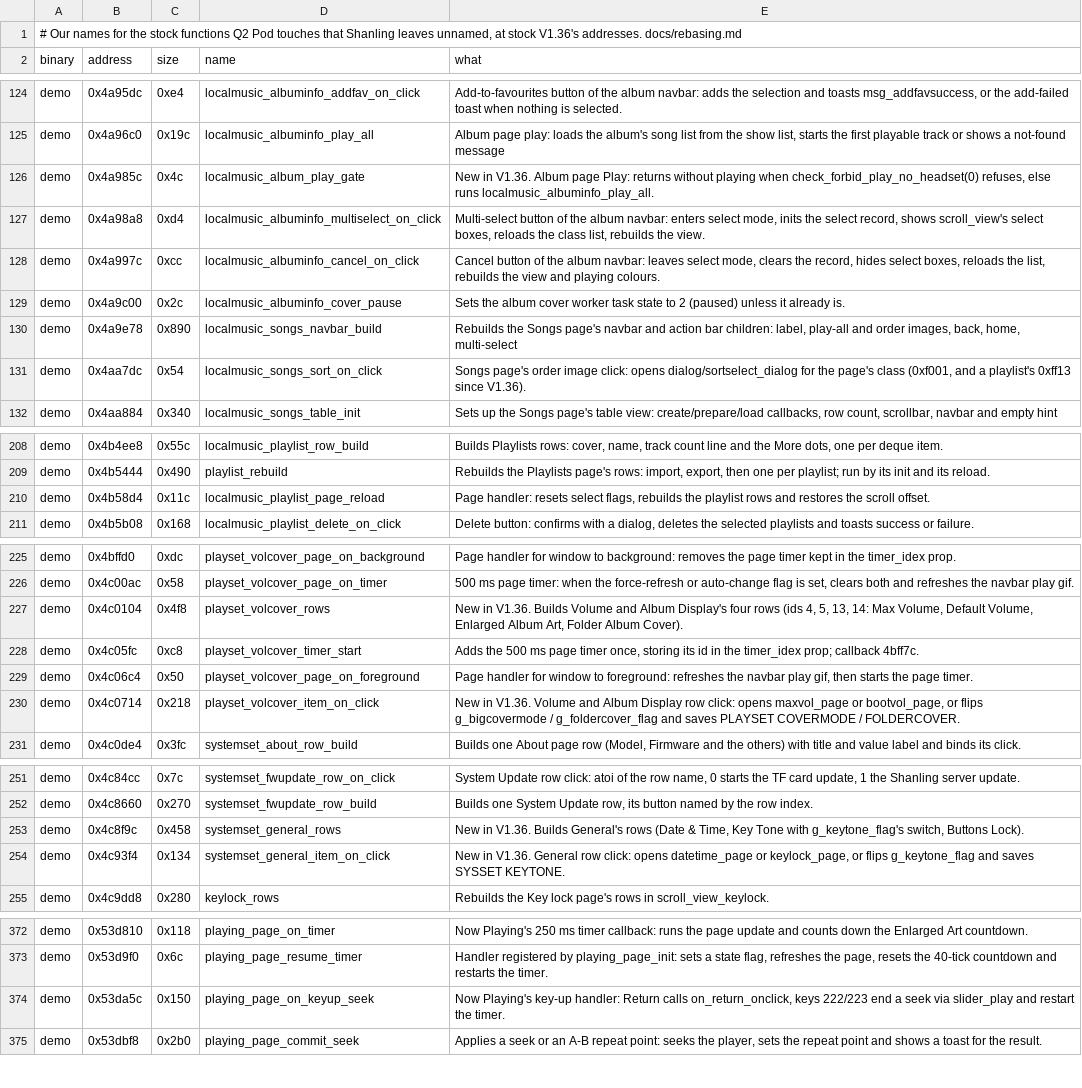
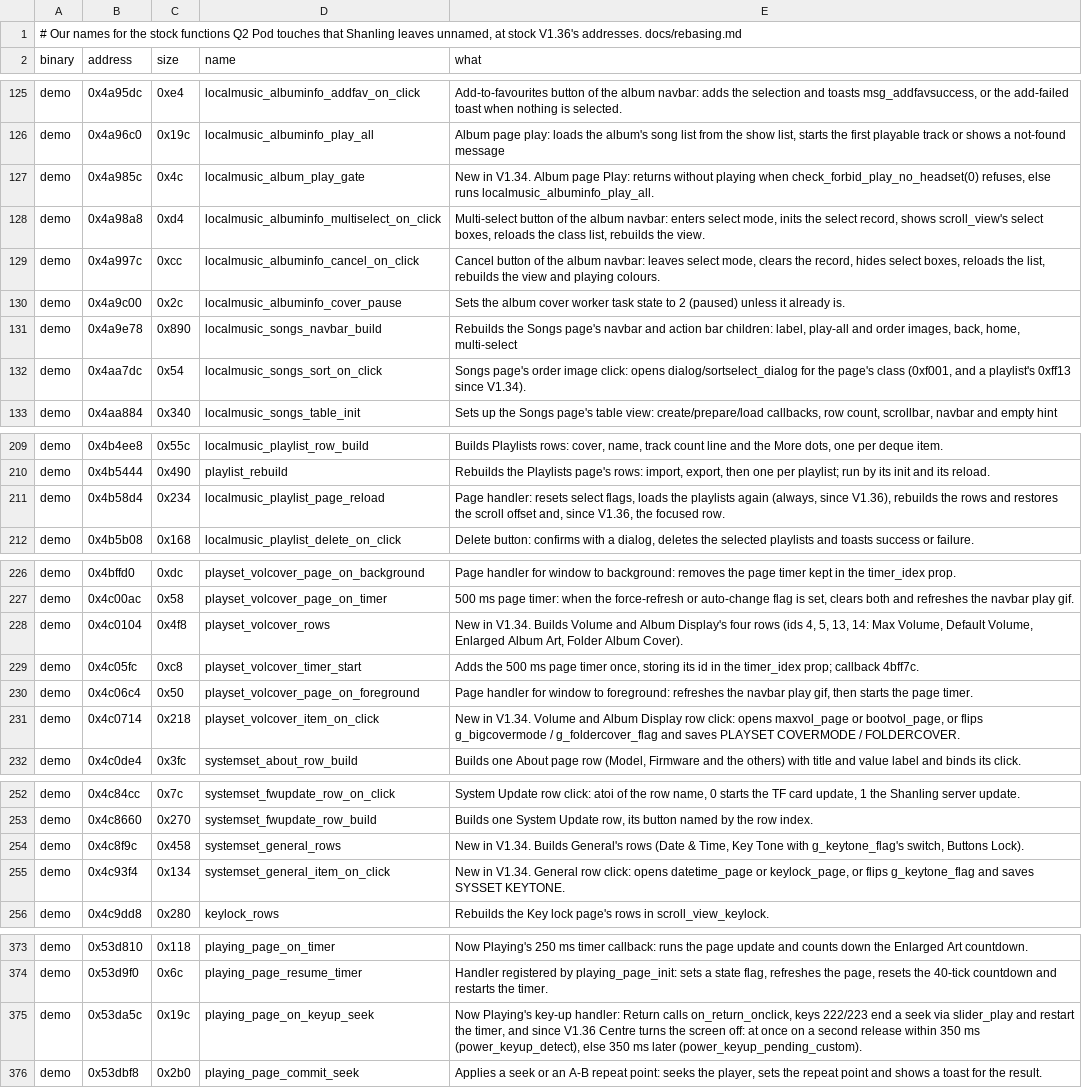
Before and after one commit to Zoezo01/q2-pod-zh, a TSV file: tools/stock_map.tsv, drawn as a sheet; only a part is shown, gaps mark what is left out; the diff covers the shown part only.

```diff
--- a/tools/stock_map.tsv
+++ b/tools/stock_map.tsv
@@ -125,3 +126,3 @@ demo	0x4a95dc	0xe4	localmusic_albuminfo_addfav_on_click	Add-to-favourites button
 demo	0x4a96c0	0x19c	localmusic_albuminfo_play_all	Album page play: loads the album's song list from the show list, starts the first playable track or shows a not-found message
-demo	0x4a985c	0x4c	localmusic_album_play_gate	New in V1.36. Album page Play: returns without playing when check_forbid_play_no_headset(0) refuses, else runs localmusic_albuminfo_play_all.
+demo	0x4a985c	0x4c	localmusic_album_play_gate	New in V1.34. Album page Play: returns without playing when check_forbid_play_no_headset(0) refuses, else runs localmusic_albuminfo_play_all.
 demo	0x4a98a8	0xd4	localmusic_albuminfo_multiselect_on_click	Multi-select button of the album navbar: enters select mode, inits the select record, shows scroll_view's select boxes, reloads the class list, rebuilds the view.
@@ -130,3 +131,3 @@ demo	0x4a9c00	0x2c	localmusic_albuminfo_cover_pause	Sets the album cover worker
 demo	0x4a9e78	0x890	localmusic_songs_navbar_build	Rebuilds the Songs page's navbar and action bar children: label, play-all and order images, back, home, multi-select
-demo	0x4aa7dc	0x54	localmusic_songs_sort_on_click	Songs page's order image click: opens dialog/sortselect_dialog for the page's class (0xf001, and a playlist's 0xff13 since V1.36).
+demo	0x4aa7dc	0x54	localmusic_songs_sort_on_click	Songs page's order image click: opens dialog/sortselect_dialog for the page's class (0xf001, and a playlist's 0xff13 since V1.34).
 demo	0x4aa884	0x340	localmusic_songs_table_init	Sets up the Songs page's table view: create/prepare/load callbacks, row count, scrollbar, navbar and empty hint
@@ -209,3 +210,3 @@ demo	0x4b4ee8	0x55c	localmusic_playlist_row_build	Builds Playlists rows: cover,
 demo	0x4b5444	0x490	playlist_rebuild	Rebuilds the Playlists page's rows: import, export, then one per playlist; run by its init and its reload.
-demo	0x4b58d4	0x11c	localmusic_playlist_page_reload	Page handler: resets select flags, rebuilds the playlist rows and restores the scroll offset.
+demo	0x4b58d4	0x234	localmusic_playlist_page_reload	Page handler: resets select flags, loads the playlists again (always, since V1.36), rebuilds the rows and restores the scroll offset and, since V1.36, the focused row.
 demo	0x4b5b08	0x168	localmusic_playlist_delete_on_click	Delete button: confirms with a dialog, deletes the selected playlists and toasts success or failure.
@@ -226,6 +227,6 @@ demo	0x4bffd0	0xdc	playset_volcover_page_on_background	Page handler for window t
 demo	0x4c00ac	0x58	playset_volcover_page_on_timer	500 ms page timer: when the force-refresh or auto-change flag is set, clears both and refreshes the navbar play gif.
-demo	0x4c0104	0x4f8	playset_volcover_rows	New in V1.36. Builds Volume and Album Display's four rows (ids 4, 5, 13, 14: Max Volume, Default Volume, Enlarged Album Art, Folder Album Cover).
+demo	0x4c0104	0x4f8	playset_volcover_rows	New in V1.34. Builds Volume and Album Display's four rows (ids 4, 5, 13, 14: Max Volume, Default Volume, Enlarged Album Art, Folder Album Cover).
 demo	0x4c05fc	0xc8	playset_volcover_timer_start	Adds the 500 ms page timer once, storing its id in the timer_idex prop; callback 4bff7c.
 demo	0x4c06c4	0x50	playset_volcover_page_on_foreground	Page handler for window to foreground: refreshes the navbar play gif, then starts the page timer.
-demo	0x4c0714	0x218	playset_volcover_item_on_click	New in V1.36. Volume and Album Display row click: opens maxvol_page or bootvol_page, or flips g_bigcovermode / g_foldercover_flag and saves PLAYSET COVERMODE / FOLDERCOVER.
+demo	0x4c0714	0x218	playset_volcover_item_on_click	New in V1.34. Volume and Album Display row click: opens maxvol_page or bootvol_page, or flips g_bigcovermode / g_foldercover_flag and saves PLAYSET COVERMODE / FOLDERCOVER.
 demo	0x4c0de4	0x3fc	systemset_about_row_build	Builds one About page row (Model, Firmware and the others) with title and value label and binds its click.
@@ -252,4 +253,4 @@ demo	0x4c84cc	0x7c	systemset_fwupdate_row_on_click	System Update row click: atoi
 demo	0x4c8660	0x270	systemset_fwupdate_row_build	Builds one System Update row, its button named by the row index.
-demo	0x4c8f9c	0x458	systemset_general_rows	New in V1.36. Builds General's rows (Date & Time, Key Tone with g_keytone_flag's switch, Buttons Lock).
-demo	0x4c93f4	0x134	systemset_general_item_on_click	New in V1.36. General row click: opens datetime_page or keylock_page, or flips g_keytone_flag and saves SYSSET KEYTONE.
+demo	0x4c8f9c	0x458	systemset_general_rows	New in V1.34. Builds General's rows (Date & Time, Key Tone with g_keytone_flag's switch, Buttons Lock).
+demo	0x4c93f4	0x134	systemset_general_item_on_click	New in V1.34. General row click: opens datetime_page or keylock_page, or flips g_keytone_flag and saves SYSSET KEYTONE.
 demo	0x4c9dd8	0x280	keylock_rows	Rebuilds the Key lock page's rows in scroll_view_keylock.
@@ -373,3 +374,3 @@ demo	0x53d810	0x118	playing_page_on_timer	Now Playing's 250 ms timer callback: r
 demo	0x53d9f0	0x6c	playing_page_resume_timer	Handler registered by playing_page_init: sets a state flag, refreshes the page, resets the 40-tick countdown and restarts the timer.
-demo	0x53da5c	0x150	playing_page_on_keyup_seek	Now Playing's key-up handler: Return calls on_return_onclick, keys 222/223 end a seek via slider_play and restart the timer.
+demo	0x53da5c	0x19c	playing_page_on_keyup_seek	Now Playing's key-up handler: Return calls on_return_onclick, keys 222/223 end a seek via slider_play and restart the timer, and since V1.36 Centre turns the screen off: at once on a second release within 350 ms (power_keyup_detect), else 350 ms later (power_keyup_pending_custom).
 demo	0x53dbf8	0x2b0	playing_page_commit_seek	Applies a seek or an A-B repeat point: seeks the player, sets the repeat point and shows a toast for the result.
```
Also changed, not shown: 2 added rows, 2 removed rows and 12 edited cells elsewhere in this file, tools/stock_sites.tsv, 3 other files.
